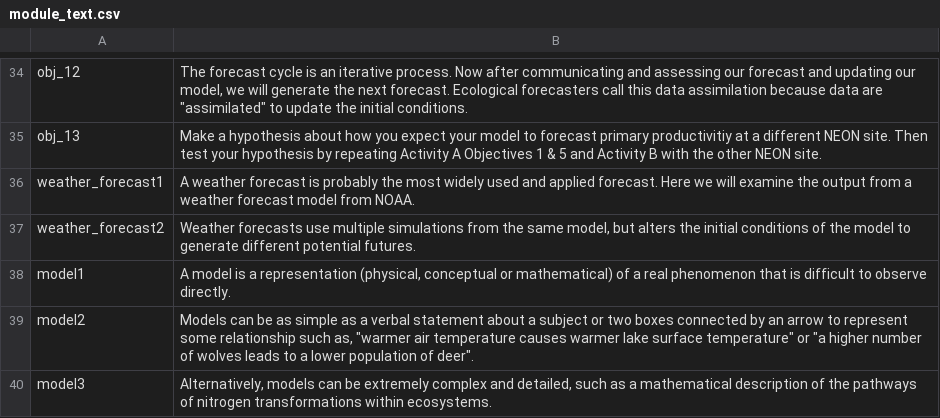
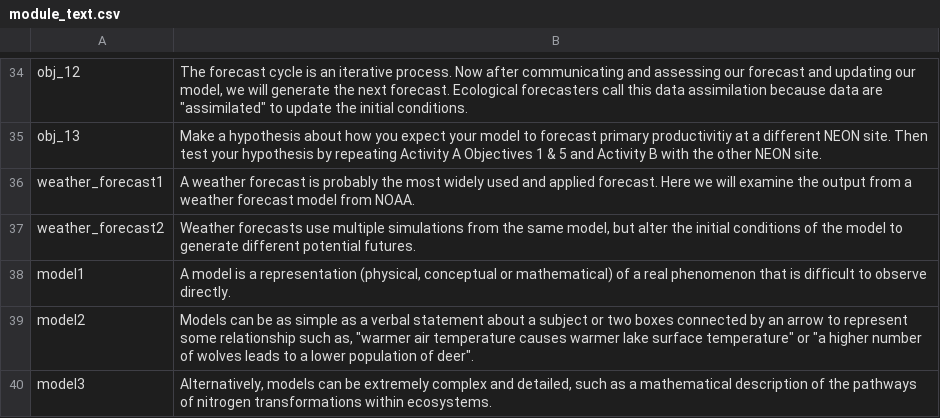
Before and after one commit to MacrosystemsEDDIE/module5, a CSV file: app/data/module_text.csv, drawn as a sheet; only a part is shown, gaps mark what is left out.

Commit message:
Fixed typos and improved accessibility

```diff
--- a/app/data/module_text.csv
+++ b/app/data/module_text.csv
@@ -36,3 +36,3 @@ obj_13, Make a hypothesis about how you expect your model to forecast primary pr
 weather_forecast1,A weather forecast is probably the most widely used and applied forecast. Here we will examine the output from a weather forecast model from NOAA.
-weather_forecast2,"Weather forecasts use multiple simulations from the same model, but alters the initial conditions of the model to generate different potential futures."
+weather_forecast2,"Weather forecasts use multiple simulations from the same model, but alter the initial conditions of the model to generate different potential futures."
 model1,"A model is a representation (physical, conceptual or mathematical) of a real phenomenon that is difficult to observe directly."
```
Also changed, not shown: 2 other files.
